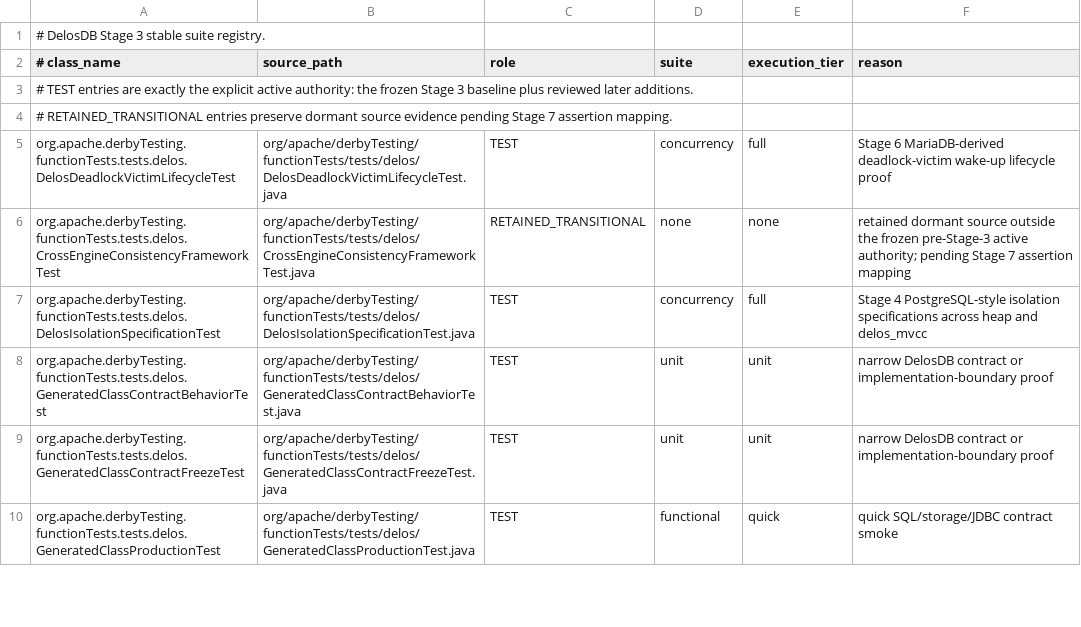
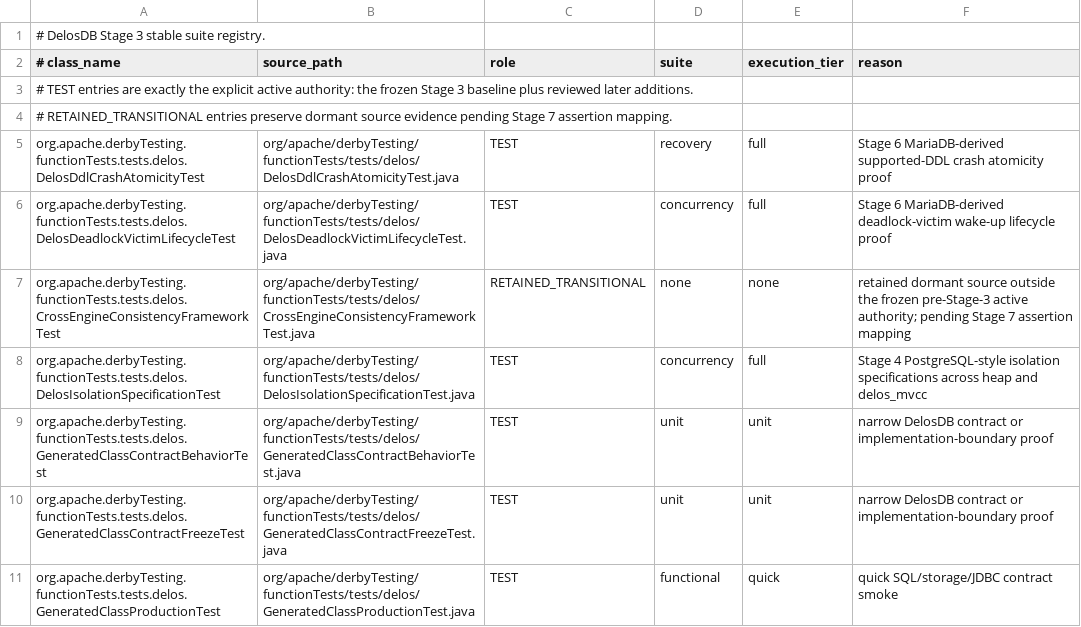
Before and after one commit to ggeorg/delosdb, a TSV file: gradle/testing/delos-test-suite-registry.tsv, drawn as a sheet; only a part is shown; the diff names each change by its address in the sheet, - before the commit and + after, or states it on an @@ line.

```diff
--- a/gradle/testing/delos-test-suite-registry.tsv
+++ b/gradle/testing/delos-test-suite-registry.tsv
+row 5: org.apache.derbyTesting.functionTests.tests.delos.DelosDdlCrashAtomicityTest | org/apache/derbyTesting/functionTests/tests/delos/DelosDdlCrashAtomicityTest.java | TEST | recovery | full | Stage 6 MariaDB-derived supported-DDL crash atomicity proof
```
Also changed, not shown: gradle/testing/delos-stage3-active-test-authority.tsv, gradle/testing/delos-stage6-runtime-provenance.tsv, 2 other files.
